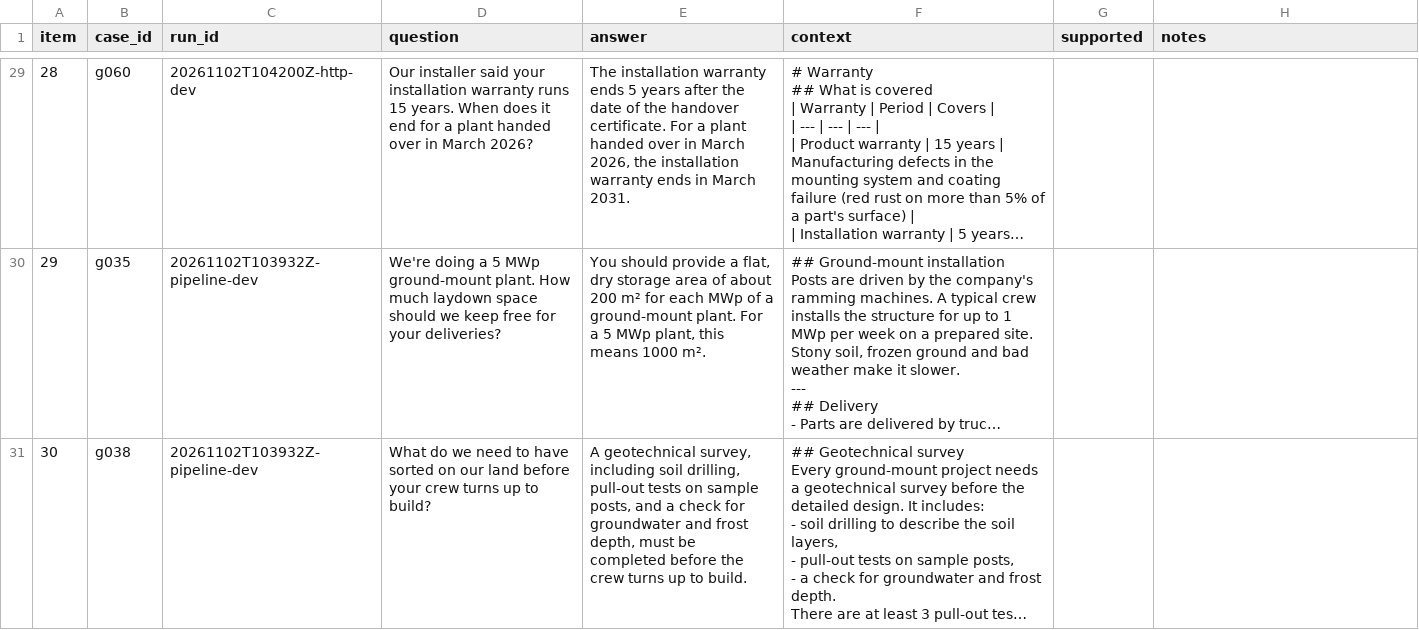
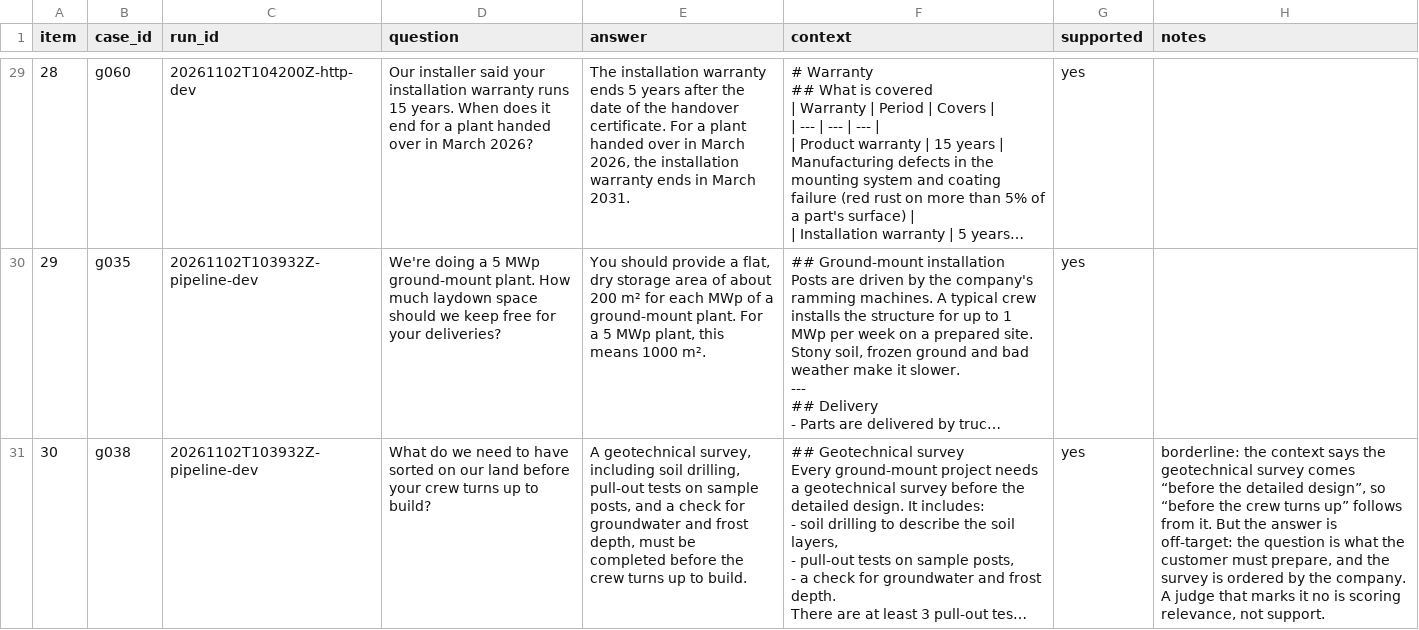
Before and after one commit to Shockwawe10/Chat_Bot, a CSV file: evals/annotation/judge_labels.csv, drawn as a sheet; only a part is shown, gaps mark what is left out; long unchanged cells end in …; the diff covers the shown part only; the diff names each change by its address in the sheet, - before the commit and + after, or states it on an @@ line.

```diff
--- a/evals/annotation/judge_labels.csv
+++ b/evals/annotation/judge_labels.csv
-G29:G31 (supported): (empty)
+G29:G31 (supported): yes
-H31 (notes): (empty)
+H31 (notes): borderline: the context says the geotechnical survey comes “before the detailed design”, so “before the crew turns up” follows from it. But the answer is off-target: the question is what the customer must prepare, and the survey is ordered by the company. A judge that marks it no is scoring relevance, not support.
```
Also changed, not shown: 37 edited cells elsewhere in this file, 2 other files.
